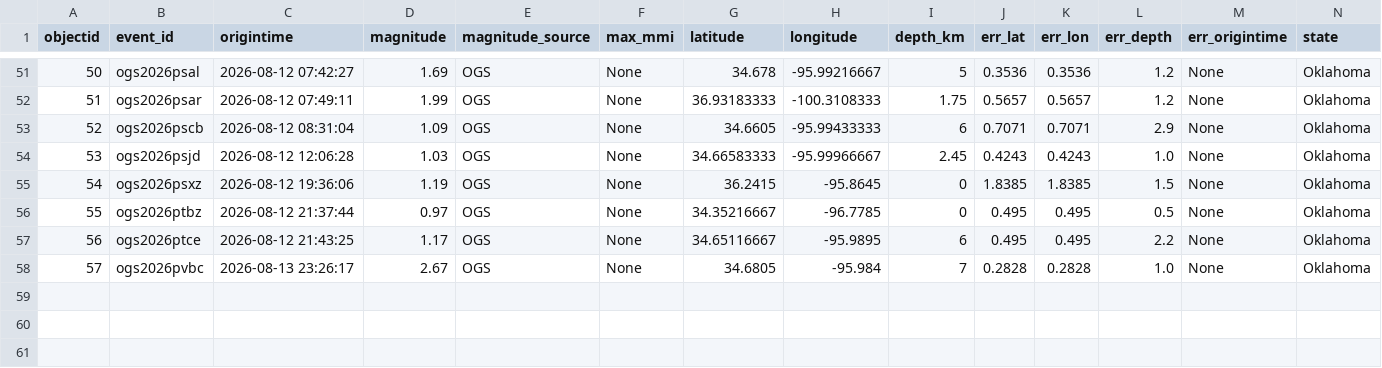
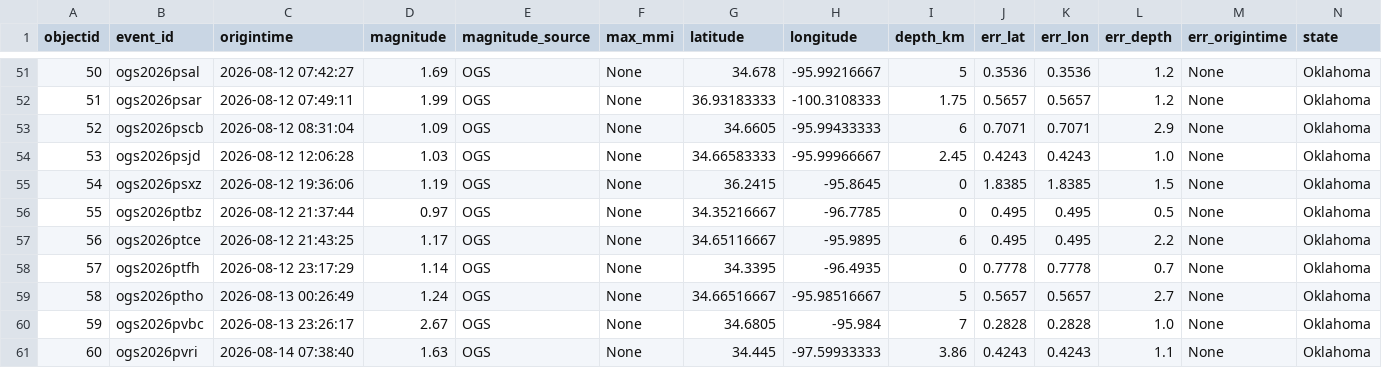
Before and after one commit to Hy-X/OGS_Catalog_Update, a CSV file: ogs_events_past_7days.csv, drawn as a sheet; only a part is shown, gaps mark what is left out; addresses are those after the commit; rows hold the shown columns only; the diff names each change by its address in the sheet, - before the commit and + after, or states it on an @@ line.

```diff
--- a/ogs_events_past_7days.csv
+++ b/ogs_events_past_7days.csv
+row 58: 57 | ogs2026ptfh | 2026-08-12 23:17:29 | 1.14 | OGS | None | 34.3395 | -96.4935 | 0 | 0.7778 | 0.7778 | 0.7 | None | Oklahoma
+row 59: 58 | ogs2026ptho | 2026-08-13 00:26:49 | 1.24 | OGS | None | 34.66516667 | -95.98516667 | 5 | 0.5657 | 0.5657 | 2.7 | None | Oklahoma
@@ column A (objectid) renumbered in row 60 @@
+row 61: 60 | ogs2026pvri | 2026-08-14 07:38:40 | 1.63 | OGS | None | 34.445 | -97.59933333 | 3.86 | 0.4243 | 0.4243 | 1.1 | None | Oklahoma
```
Also changed, not shown: ogs_events_past_1days.csv, ogs_events_past_30days.csv, 1 other file.
